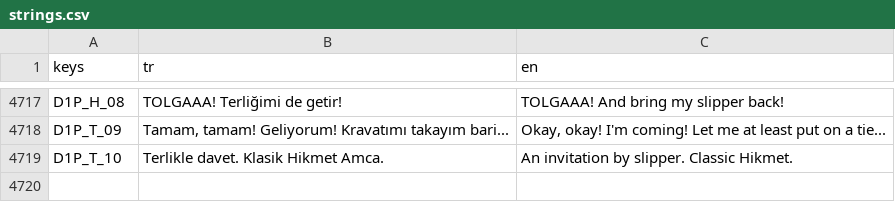
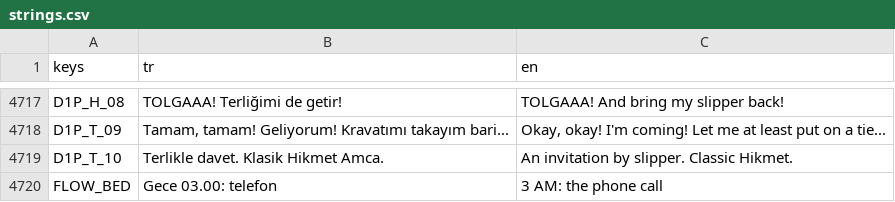
Before and after one commit to TradersEntertainment/nothistorygame, a CSV file: i18n/strings.csv, drawn as a sheet; only a part is shown, gaps mark what is left out; the diff names each change by its address in the sheet, - before the commit and + after, or states it on an @@ line.

```diff
--- a/i18n/strings.csv
+++ b/i18n/strings.csv
+row 4720: FLOW_BED | Gece 03.00: telefon | 3 AM: the phone call
```
Also changed, not shown: 31 other files.
